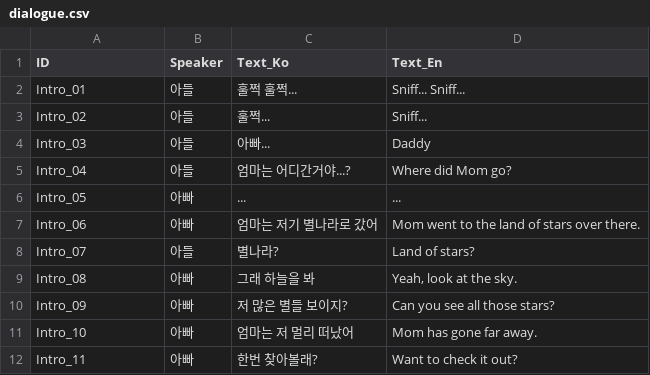
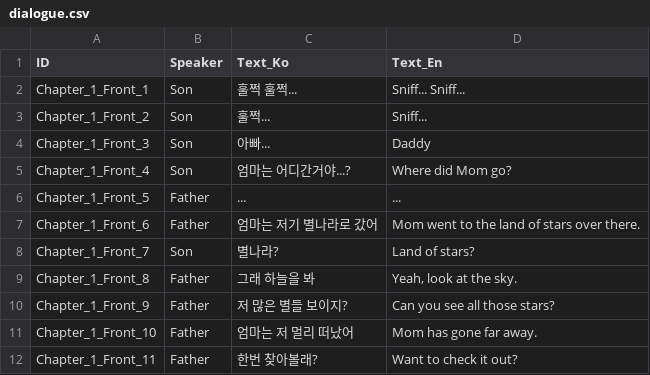
Before and after one commit to song7446/StarPath, a CSV file: Assets/Sheets/dialogue.csv, drawn as a sheet.

```diff
--- a/Assets/Sheets/dialogue.csv
+++ b/Assets/Sheets/dialogue.csv
@@ -1,12 +1,12 @@
 ID,Speaker,Text_Ko,Text_En
-Intro_01,아들,훌쩍 훌쩍...,Sniff... Sniff...
-Intro_02,아들,훌쩍...,Sniff...
-Intro_03,아들,아빠...,Daddy
-Intro_04,아들,엄마는 어디간거야...?,Where did Mom go?
-Intro_05,아빠,...,...
-Intro_06,아빠,엄마는 저기 별나라로 갔어,Mom went to the land of stars over there.
-Intro_07,아들,별나라?,Land of stars?
-Intro_08,아빠,그래 하늘을 봐,"Yeah, look at the sky."
-Intro_09,아빠,저 많은 별들 보이지?,Can you see all those stars?
-Intro_10,아빠,엄마는 저 멀리 떠났어,Mom has gone far away.
-Intro_11,아빠,한번 찾아볼래?,Want to check it out?
+Chapter_1_Front_1,Son,훌쩍 훌쩍...,Sniff... Sniff...
+Chapter_1_Front_2,Son,훌쩍...,Sniff...
+Chapter_1_Front_3,Son,아빠...,Daddy
+Chapter_1_Front_4,Son,엄마는 어디간거야...?,Where did Mom go?
+Chapter_1_Front_5,Father,...,...
+Chapter_1_Front_6,Father,엄마는 저기 별나라로 갔어,Mom went to the land of stars over there.
+Chapter_1_Front_7,Son,별나라?,Land of stars?
+Chapter_1_Front_8,Father,그래 하늘을 봐,"Yeah, look at the sky."
+Chapter_1_Front_9,Father,저 많은 별들 보이지?,Can you see all those stars?
+Chapter_1_Front_10,Father,엄마는 저 멀리 떠났어,Mom has gone far away.
+Chapter_1_Front_11,Father,한번 찾아볼래?,Want to check it out?
```
Also changed, not shown: 14 other files.
